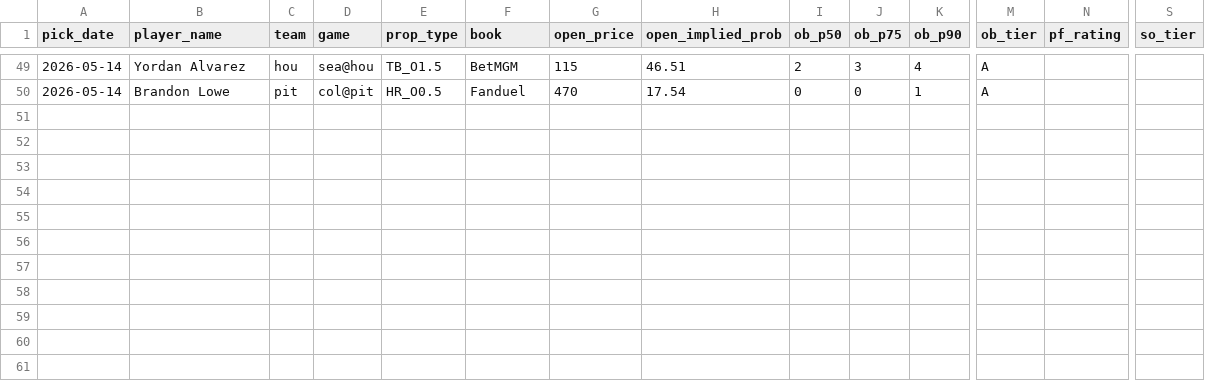
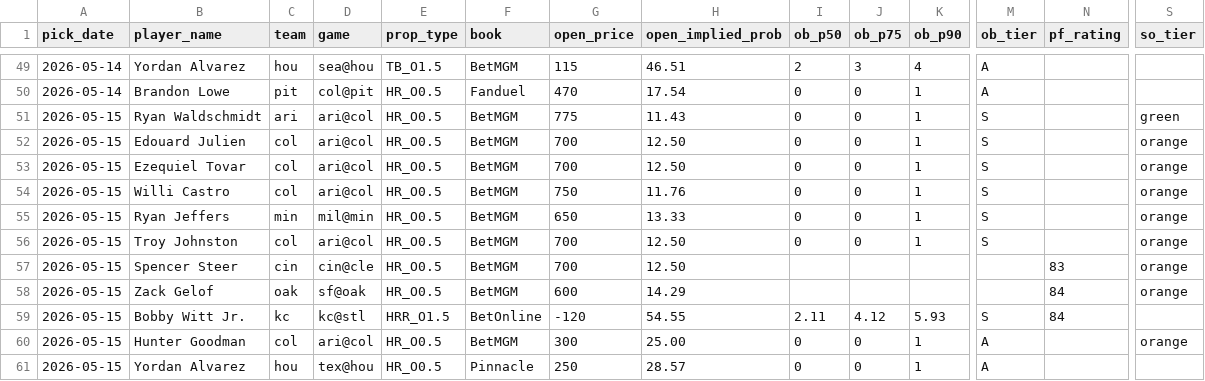
Before and after one commit to dohandley/cccenter, a CSV file: picks_log.csv, drawn as a sheet; only a part is shown, gaps mark what is left out; rows hold the shown columns only; the diff names each change by its address in the sheet, - before the commit and + after, or states it on an @@ line.

Commit message:
Update picks_log.csvAdd 5/15 picks (11 rows incl HRR; 10.5u total per soft-cap exception)

```diff
--- a/picks_log.csv
+++ b/picks_log.csv
+row 51: 2026-05-15 | Ryan Waldschmidt | ari | ari@col | HR_O0.5 | BetMGM | 775 | 11.43 | 0 | 0 | 1 | S |  | green
+row 52: 2026-05-15 | Edouard Julien | col | ari@col | HR_O0.5 | BetMGM | 700 | 12.50 | 0 | 0 | 1 | S |  | orange
+row 53: 2026-05-15 | Ezequiel Tovar | col | ari@col | HR_O0.5 | BetMGM | 700 | 12.50 | 0 | 0 | 1 | S |  | orange
+row 54: 2026-05-15 | Willi Castro | col | ari@col | HR_O0.5 | BetMGM | 750 | 11.76 | 0 | 0 | 1 | S |  | orange
+row 55: 2026-05-15 | Ryan Jeffers | min | mil@min | HR_O0.5 | BetMGM | 650 | 13.33 | 0 | 0 | 1 | S |  | orange
+row 56: 2026-05-15 | Troy Johnston | col | ari@col | HR_O0.5 | BetMGM | 700 | 12.50 | 0 | 0 | 1 | S |  | orange
+row 57: 2026-05-15 | Spencer Steer | cin | cin@cle | HR_O0.5 | BetMGM | 700 | 12.50 |  |  |  |  | 83 | orange
+row 58: 2026-05-15 | Zack Gelof | oak | sf@oak | HR_O0.5 | BetMGM | 600 | 14.29 |  |  |  |  | 84 | orange
+row 59: 2026-05-15 | Bobby Witt Jr. | kc | kc@stl | HRR_O1.5 | BetOnline | -120 | 54.55 | 2.11 | 4.12 | 5.93 | S | 84
+row 60: 2026-05-15 | Hunter Goodman | col | ari@col | HR_O0.5 | BetMGM | 300 | 25.00 | 0 | 0 | 1 | A |  | orange
+row 61: 2026-05-15 | Yordan Alvarez | hou | tex@hou | HR_O0.5 | Pinnacle | 250 | 28.57 | 0 | 0 | 1 | A
```
